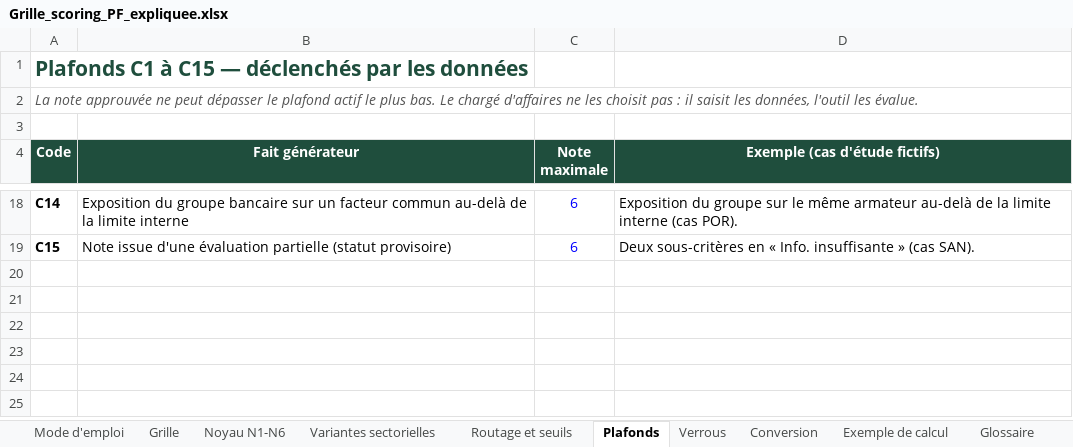
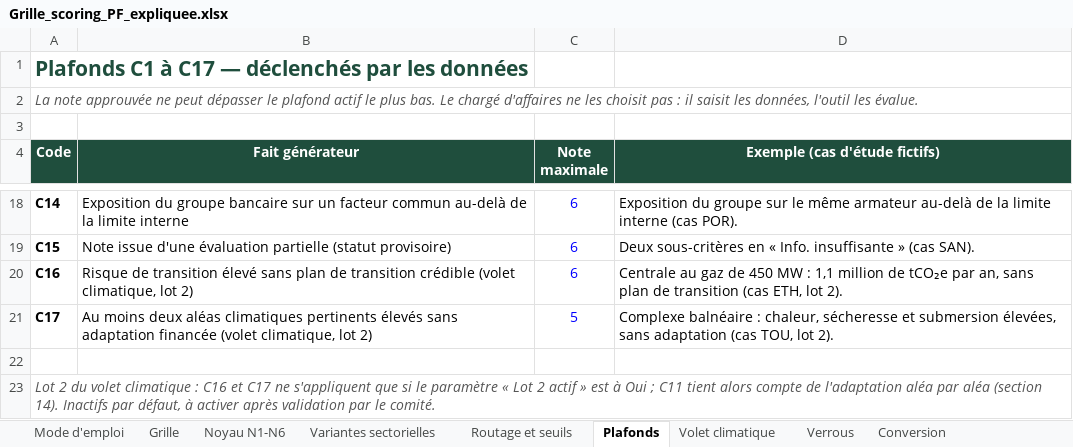
Before and after one commit to tariqeddoumi/pf-scoring-v7claude, an Excel workbook: docs/outil-excel/Grille_scoring_PF_expliquee.xlsx, sheet Plafonds, drawn as a sheet; only a part is shown, gaps mark what is left out; values as stored, in another font and other column widths than the file's, no borders; the diff names each change by its address in the sheet, - before the commit and + after, or states it on an @@ line.

```diff
--- a/docs/outil-excel/Grille_scoring_PF_expliquee.xlsx (sheet Plafonds)
+++ b/docs/outil-excel/Grille_scoring_PF_expliquee.xlsx (sheet Plafonds)
+sheet tab: Volet climatique
-A1 (Code): …C1 à C15 — déclenchés…
+A1 (Code): …C1 à C17 — déclenchés…
+row 20: C16 | Risque de transition élevé sans plan de transition crédible (volet climatique, lot 2) | 6 | Centrale au gaz de 450 MW : 1,1 million de tCO₂e par an, sans plan de transition (cas ETH, lot 2).
+row 21: C17 | Au moins deux aléas climatiques pertinents élevés sans adaptation financée (volet climatique, lot 2) | 5 | Complexe balnéaire : chaleur, sécheresse et submersion élevées, sans adaptation (cas TOU, lot 2).
+row 22: (empty)
+row 23: Lot 2 du volet climatique : C16 et C17 ne s'appliquent que si le paramètre « Lot 2 actif » est à Oui ; C11 tient alors compte de l'adaptation aléa par aléa (section 14). Inactifs par défaut, à activer après validation par le comité.
```
Also changed, not shown: sheet Grille, sheet Exemple de calcul, sheet Noyau N1-N6, sheet Routage et seuils, sheet Glossaire, sheet Mode d'emploi, 1 more sheet, charts or pictures, docs/outil-excel/exemple_propositions_IA.xlsx, 24 other files.
